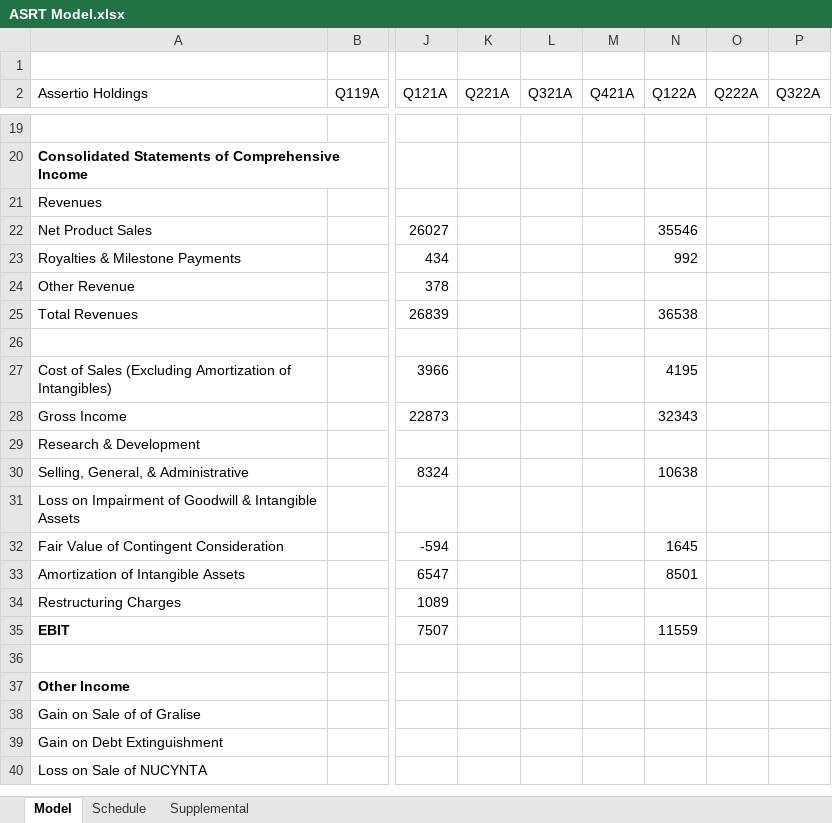
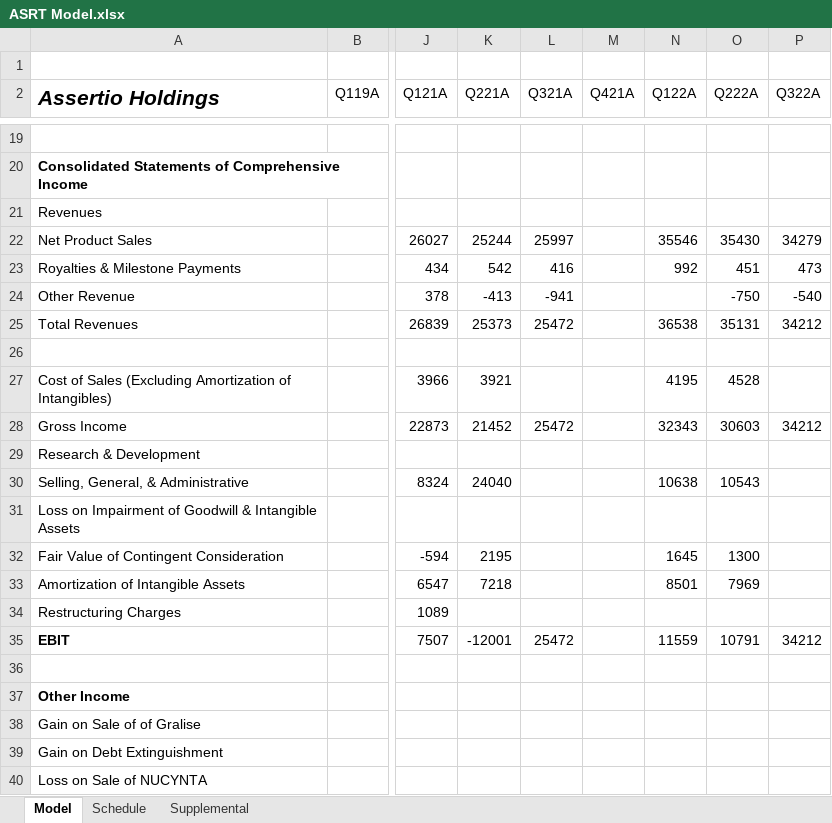
Before and after one commit to evandomingos/ASRT-Assertio-Holdings-, an Excel workbook: ASRT Model.xlsx, sheet Model, drawn as a sheet; only a part is shown, gaps mark what is left out; values as stored, in another font and other column widths than the file's, no borders; the diff covers the shown part only; the diff names each change by its address in the sheet, - before the commit and + after, or states it on an @@ line.

Commit message:
Update ASRT Model.xlsx

```diff
--- a/ASRT Model.xlsx (sheet Model)
+++ b/ASRT Model.xlsx (sheet Model)
@@ A2 bold: off → on, italic: off → on, text size: larger @@
-K22 (Q221A): (empty)
+K22 (Q221A): 25244
-L22 (Q321A): (empty)
+L22 (Q321A): 25997
-O22 (Q222A): (empty)
+O22 (Q222A): 35430
-P22 (Q322A): (empty)
+P22 (Q322A): 34279
-K23 (Q221A): (empty)
+K23 (Q221A): 542
-L23 (Q321A): (empty)
+L23 (Q321A): 416
-O23 (Q222A): (empty)
+O23 (Q222A): 451
-P23 (Q322A): (empty)
+P23 (Q322A): 473
-K24 (Q221A): (empty)
+K24 (Q221A): -413
-L24 (Q321A): (empty)
+L24 (Q321A): -941
-O24 (Q222A): (empty)
+O24 (Q222A): -750
-P24 (Q322A): (empty)
+P24 (Q322A): -540
-K25 (Q221A): (empty)
+K25 (Q221A): 25373
-L25 (Q321A): (empty)
+L25 (Q321A): 25472
-O25 (Q222A): (empty)
+O25 (Q222A): 35131
-P25 (Q322A): (empty)
+P25 (Q322A): 34212
-K27 (Q221A): (empty)
+K27 (Q221A): 3921
-O27 (Q222A): (empty)
+O27 (Q222A): 4528
-K28 (Q221A): (empty)
+K28 (Q221A): 21452
-L28 (Q321A): (empty)
+L28 (Q321A): 25472
-O28 (Q222A): (empty)
+O28 (Q222A): 30603
-P28 (Q322A): (empty)
+P28 (Q322A): 34212
-K30 (Q221A): (empty)
+K30 (Q221A): 24040
-O30 (Q222A): (empty)
+O30 (Q222A): 10543
-K32 (Q221A): (empty)
+K32 (Q221A): 2195
-O32 (Q222A): (empty)
+O32 (Q222A): 1300
-K33 (Q221A): (empty)
+K33 (Q221A): 7218
-O33 (Q222A): (empty)
+O33 (Q222A): 7969
-K35 (Q221A): (empty)
+K35 (Q221A): -12001
-L35 (Q321A): (empty)
+L35 (Q321A): 25472
-O35 (Q222A): (empty)
+O35 (Q222A): 10791
-P35 (Q322A): (empty)
+P35 (Q322A): 34212
```
Also changed, not shown: 1 added row, 1 removed row and 50 edited cells elsewhere in this sheet.
